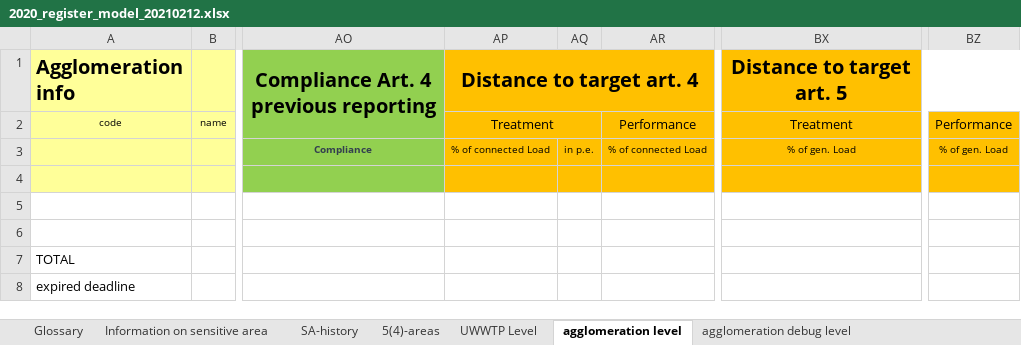
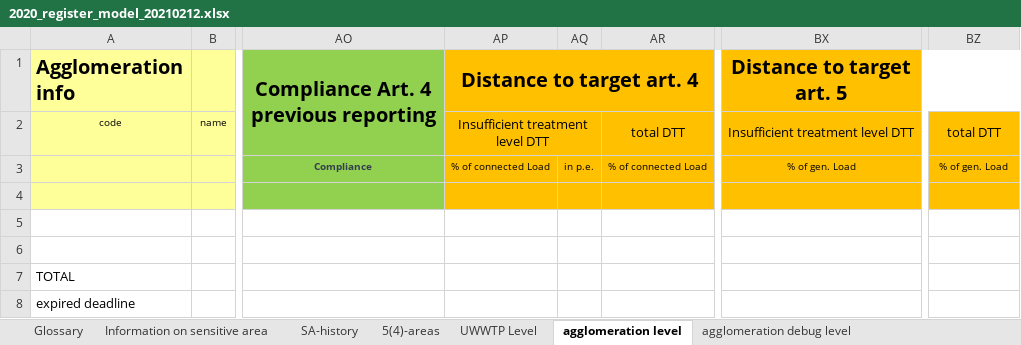
Before and after one commit to OIEau/uwwtd, an Excel workbook: uwwtd website/sites/all/modules/uwwtd/model/2020_register_model_20210212.xlsx, sheet agglomeration level, drawn as a sheet; only a part is shown, gaps mark what is left out; values as stored, in another font and other column widths than the file's, no borders; the diff names each change by its address in the sheet, - before the commit and + after, or states it on an @@ line.

Commit message:
fix bug in agglomeration level

```diff
--- a/uwwtd website/sites/all/modules/uwwtd/model/2020_register_model_20210212.xlsx (sheet agglomeration level)
+++ b/uwwtd website/sites/all/modules/uwwtd/model/2020_register_model_20210212.xlsx (sheet agglomeration level)
-AP2 (Distance to target art. 4): Treatment
+AP2 (Distance to target art. 4): Insufficient treatment level DTT
-AR2: Performance
+AR2: total DTT
-BX2 (Distance to target art. 5): Treatment
+BX2 (Distance to target art. 5): Insufficient treatment level DTT
-BZ2: Performance
+BZ2: total DTT
```
Also changed, not shown: sheet distance to compliance, 2 other files.
